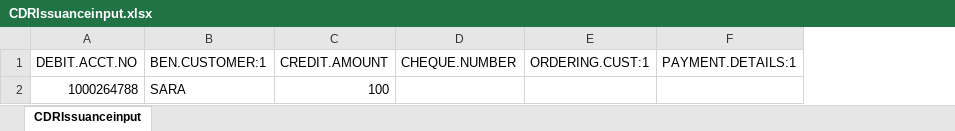
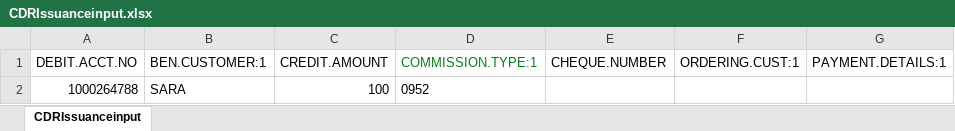
Before and after one commit to saribshamim001/storage, an Excel workbook: Excel Data/CDRIssuanceinput.xlsx, sheet CDRIssuanceinput, drawn as a sheet; only a part is shown; values as stored, in another font and other column widths than the file's, no borders; the diff names each change by its address in the sheet, - before the commit and + after, or states it on an @@ line.

```diff
--- a/Excel Data/CDRIssuanceinput.xlsx (sheet CDRIssuanceinput)
+++ b/Excel Data/CDRIssuanceinput.xlsx (sheet CDRIssuanceinput)
+column D (COMMISSION.TYPE:1), row 2: 0952
```
Also changed, not shown: Data/AmendmentLockerJoint.xlsx, Data/CDRIssuanceinput.xlsx, 4 other files.
